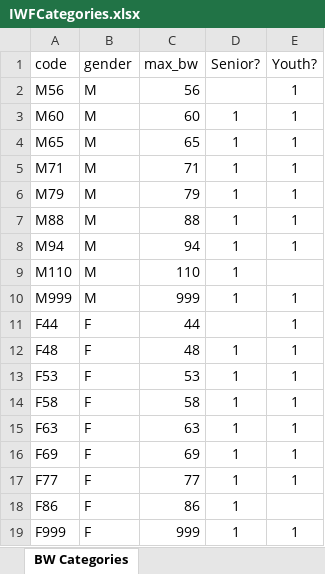
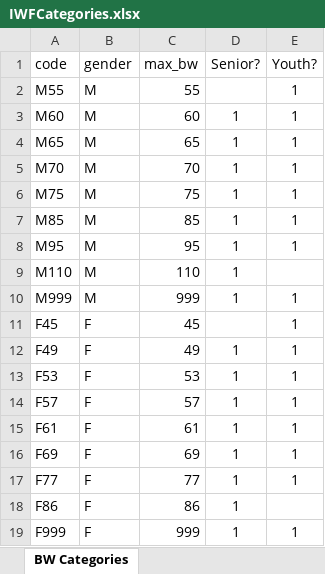
Before and after one commit to jflamy/owlcms4, an Excel workbook: owlcms/src/main/resources/iwf/IWFCategories.xlsx, sheet BW Categories, drawn as a sheet; values as stored, in another font and other column widths than the file's, no borders; the diff names each change by its address in the sheet, - before the commit and + after, or states it on an @@ line.

Commit message:
2026 categories

```diff
--- a/owlcms/src/main/resources/iwf/IWFCategories.xlsx (sheet BW Categories)
+++ b/owlcms/src/main/resources/iwf/IWFCategories.xlsx (sheet BW Categories)
-A2 (code): M56
+A2 (code): M55
-C2 (max_bw): 56
+C2 (max_bw): 55
-A5 (code): M71
+A5 (code): M70
-C5 (max_bw): 71
+C5 (max_bw): 70
-A6 (code): M79
+A6 (code): M75
-C6 (max_bw): 79
+C6 (max_bw): 75
-A7 (code): M88
+A7 (code): M85
-C7 (max_bw): 88
+C7 (max_bw): 85
-A8 (code): M94
+A8 (code): M95
-C8 (max_bw): 94
+C8 (max_bw): 95
-A11 (code): F44
+A11 (code): F45
-C11 (max_bw): 44
+C11 (max_bw): 45
-A12 (code): F48
+A12 (code): F49
-C12 (max_bw): 48
+C12 (max_bw): 49
-A14 (code): F58
+A14 (code): F57
-C14 (max_bw): 58
+C14 (max_bw): 57
-A15 (code): F63
+A15 (code): F61
-C15 (max_bw): 63
+C15 (max_bw): 61
```
Also changed, not shown: formulas that keep their value.
